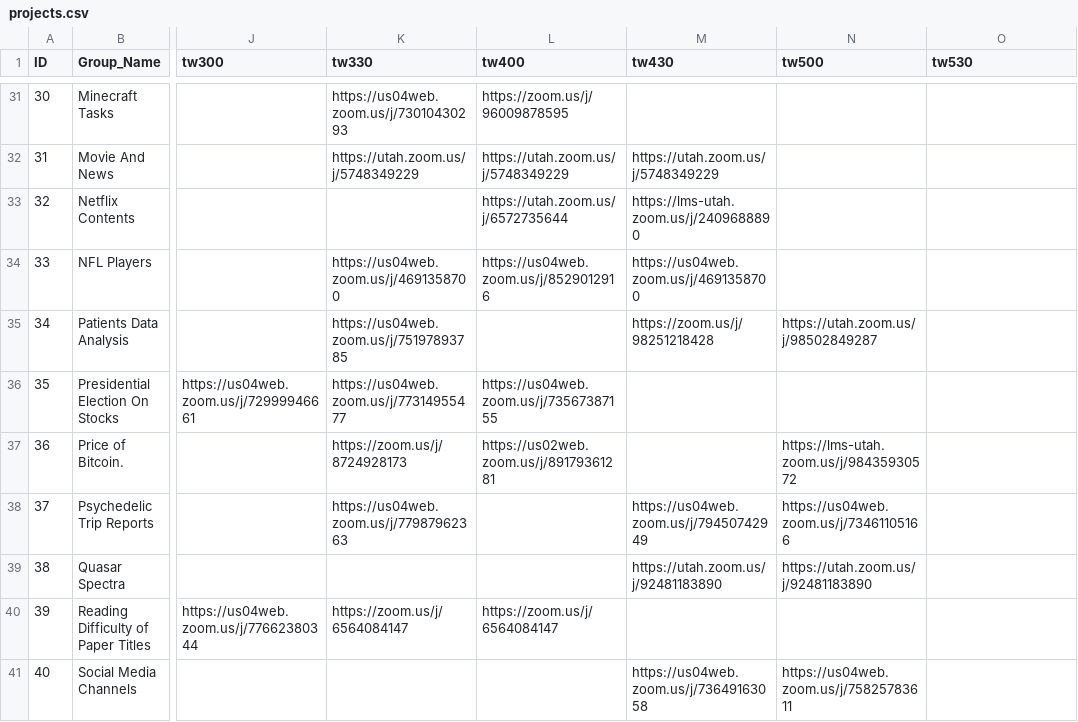
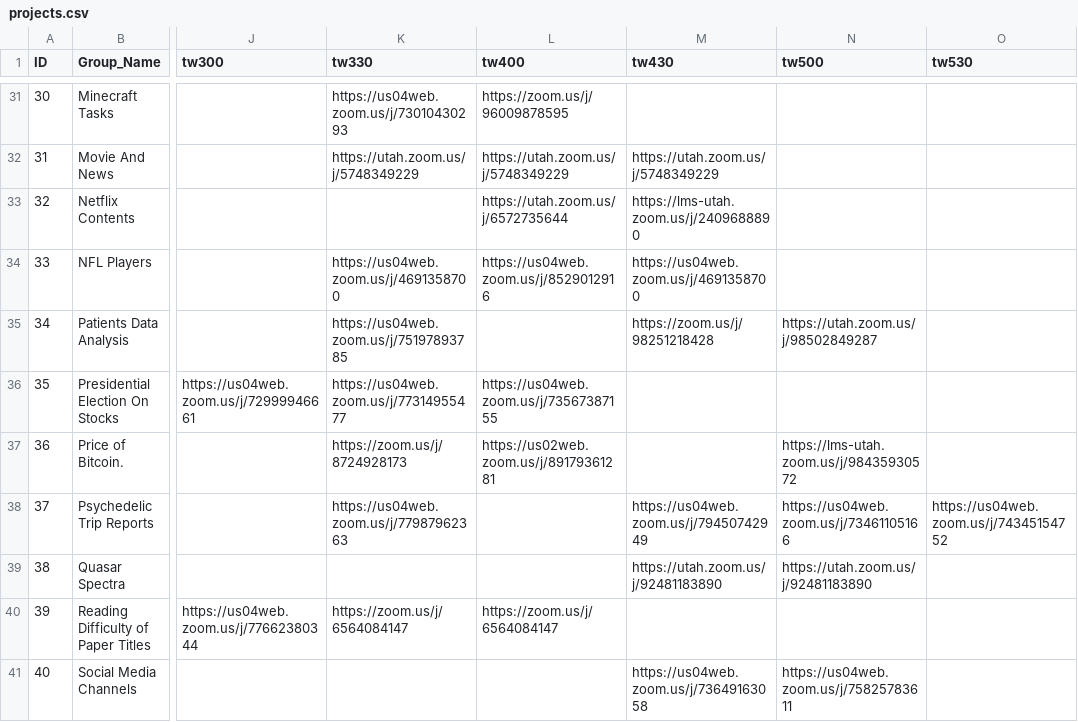
Before and after one commit to benweishi/DM20-Posters, a CSV file: _data/projects.csv, drawn as a sheet; only a part is shown, gaps mark what is left out; the diff names each change by its address in the sheet, - before the commit and + after, or states it on an @@ line.

Commit message:
Update a link

```diff
--- a/_data/projects.csv
+++ b/_data/projects.csv
-O38 (tw530): (empty)
+O38 (tw530): https://us04web.zoom.us/j/74345154752
```
